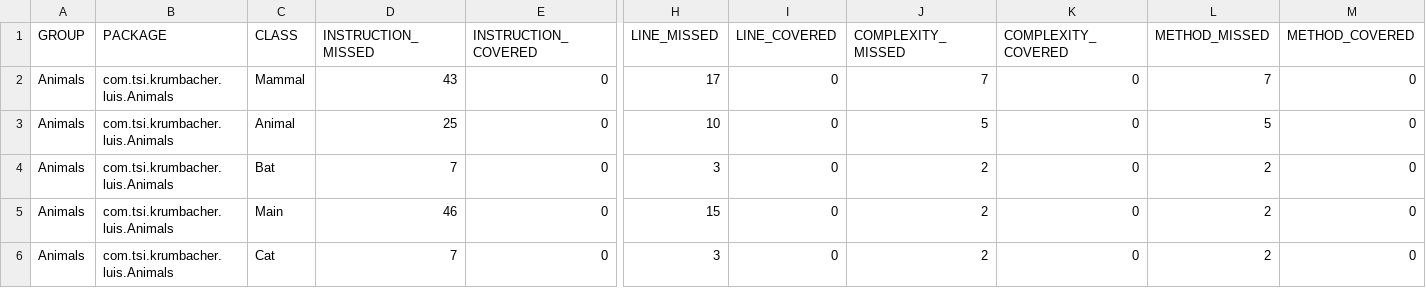
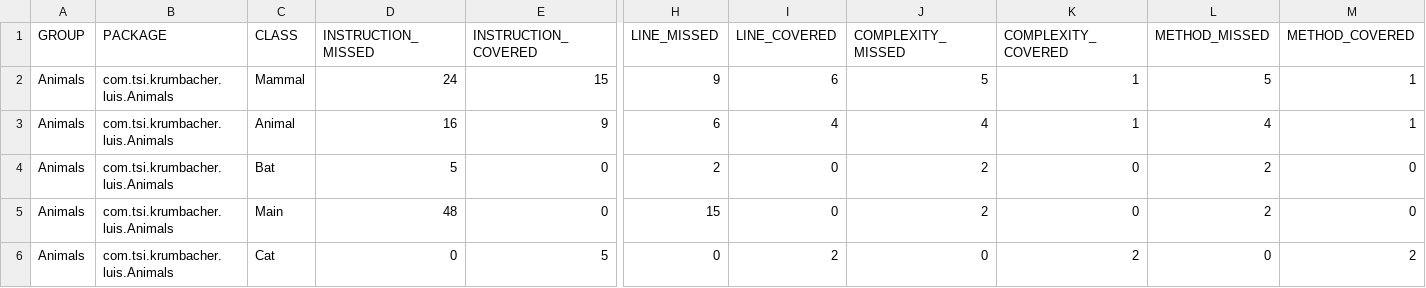
Before and after one commit to LuisKr96/Animals, a CSV file: target/site/jacoco/jacoco.csv, drawn as a sheet; only a part is shown, gaps mark what is left out; the diff names each change by its address in the sheet, - before the commit and + after, or states it on an @@ line.

```diff
--- a/target/site/jacoco/jacoco.csv
+++ b/target/site/jacoco/jacoco.csv
-D2 (INSTRUCTION_MISSED): 43
+D2 (INSTRUCTION_MISSED): 24
-E2 (INSTRUCTION_COVERED): 0
+E2 (INSTRUCTION_COVERED): 15
-H2 (LINE_MISSED): 17
+H2 (LINE_MISSED): 9
-I2 (LINE_COVERED): 0
+I2 (LINE_COVERED): 6
-J2 (COMPLEXITY_MISSED): 7
+J2 (COMPLEXITY_MISSED): 5
-K2:K3 (COMPLEXITY_COVERED): 0
+K2:K3 (COMPLEXITY_COVERED): 1
-L2 (METHOD_MISSED): 7
+L2 (METHOD_MISSED): 5
-M2:M3 (METHOD_COVERED): 0
+M2:M3 (METHOD_COVERED): 1
-D3 (INSTRUCTION_MISSED): 25
+D3 (INSTRUCTION_MISSED): 16
-E3 (INSTRUCTION_COVERED): 0
+E3 (INSTRUCTION_COVERED): 9
-H3 (LINE_MISSED): 10
+H3 (LINE_MISSED): 6
-I3 (LINE_COVERED): 0
+I3 (LINE_COVERED): 4
-J3 (COMPLEXITY_MISSED): 5
+J3 (COMPLEXITY_MISSED): 4
-L3 (METHOD_MISSED): 5
+L3 (METHOD_MISSED): 4
-D4 (INSTRUCTION_MISSED): 7
+D4 (INSTRUCTION_MISSED): 5
-H4 (LINE_MISSED): 3
+H4 (LINE_MISSED): 2
-D5 (INSTRUCTION_MISSED): 46
+D5 (INSTRUCTION_MISSED): 48
-D6 (INSTRUCTION_MISSED): 7
+D6 (INSTRUCTION_MISSED): 0
-E6 (INSTRUCTION_COVERED): 0
+E6 (INSTRUCTION_COVERED): 5
-H6 (LINE_MISSED): 3
+H6 (LINE_MISSED): 0
-I6 (LINE_COVERED): 0
+I6 (LINE_COVERED): 2
-J6 (COMPLEXITY_MISSED): 2
+J6 (COMPLEXITY_MISSED): 0
-K6 (COMPLEXITY_COVERED): 0
+K6 (COMPLEXITY_COVERED): 2
-L6 (METHOD_MISSED): 2
+L6 (METHOD_MISSED): 0
-M6 (METHOD_COVERED): 0
+M6 (METHOD_COVERED): 2
```
Also changed, not shown: 36 other files.
